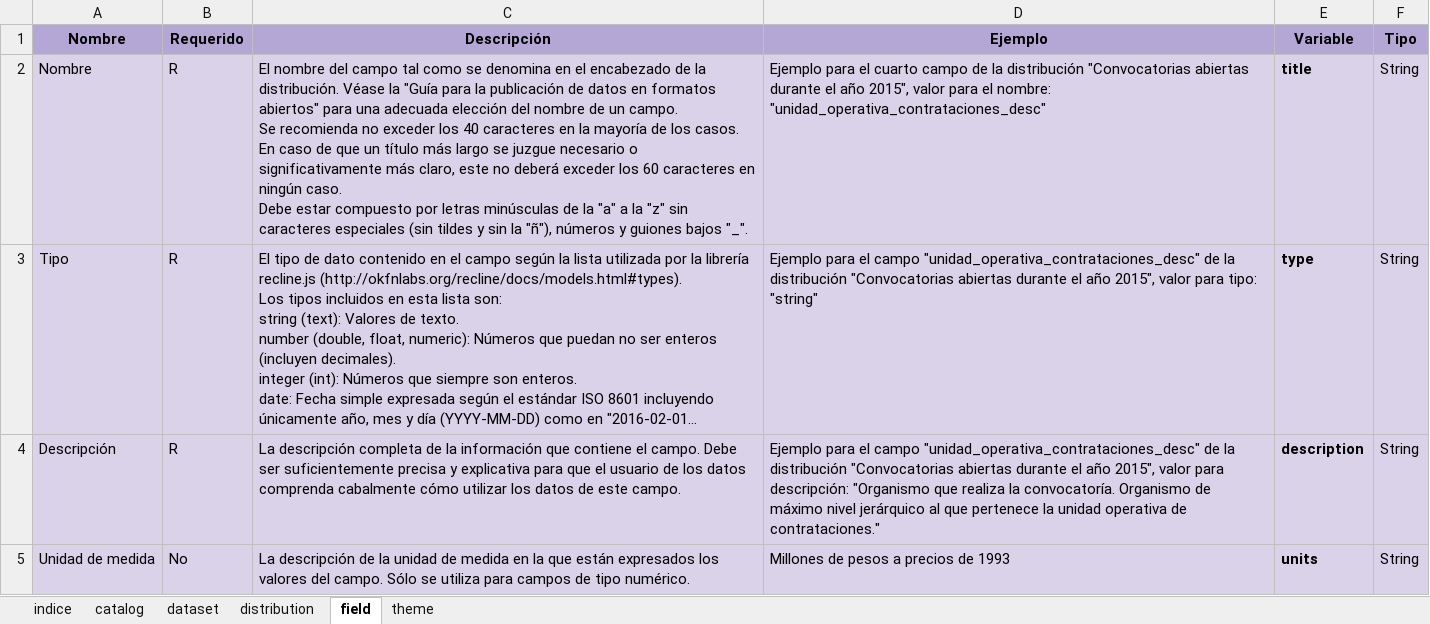
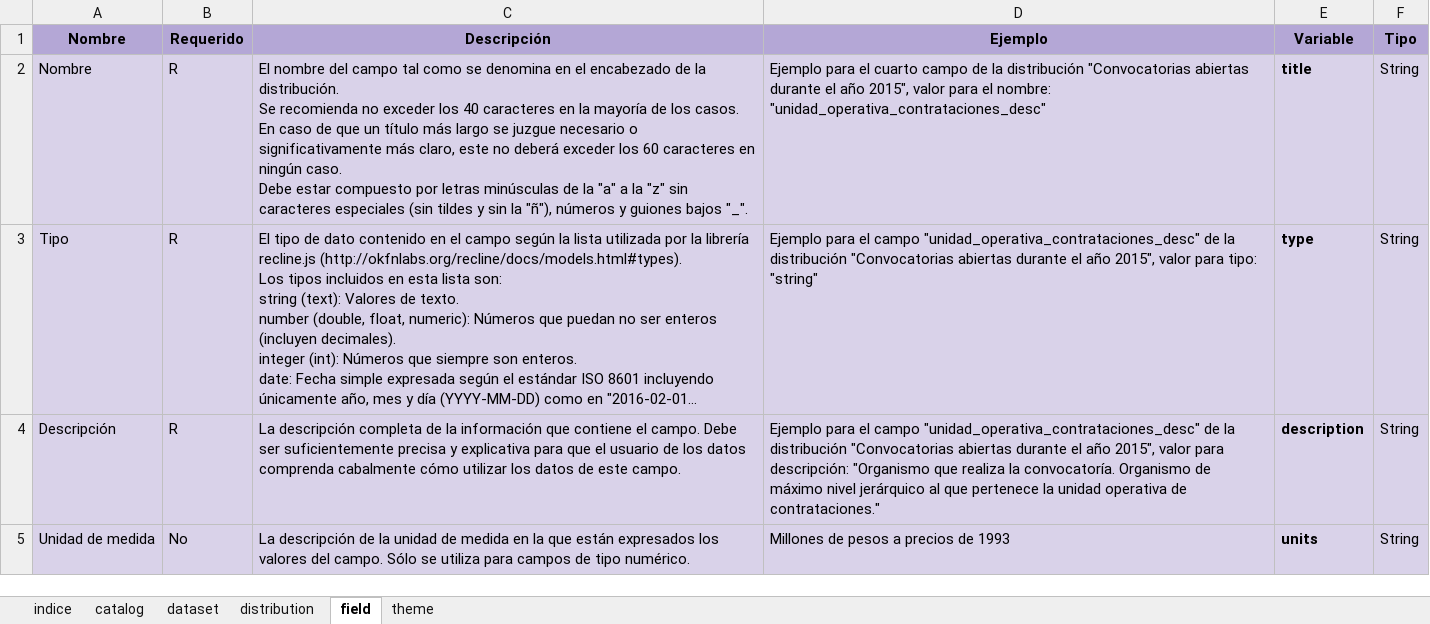
Before and after one commit to datosgobar/perfil-regional-metadatos, an Excel workbook: schema/perfil-regional-metadatos.xlsx, sheet field, drawn as a sheet; only a part is shown; long unchanged cells end in …; values as stored, in another font and other column widths than the file's, no borders; charts and pictures not drawn; ↵ is a line break in a cell; the diff covers the shown part only; the diff names each change by its address in the sheet, - before the commit and + after, or states it on an @@ line.

Commit message:
Reemplazo referencias a guías de argentina por referencias genéricas y re-compilo los recursos del perfil de metadatos.

```diff
--- a/schema/perfil-regional-metadatos.xlsx (sheet field)
+++ b/schema/perfil-regional-metadatos.xlsx (sheet field)
-C2 (Descripción): …la distribución. Véase la "Guía para la publicación de datos en formatos abiertos" para una adecuada elección del nombre de un campo. ↵ Se recomienda…
+C2 (Descripción): …la distribución. ↵ Se recomienda…
```
Also changed, not shown: 2 edited cells elsewhere in this sheet, sheet distribution, sheet catalog, sheet dataset, 9 other files.
